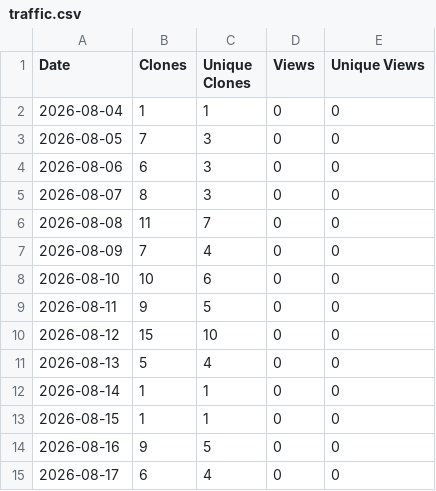
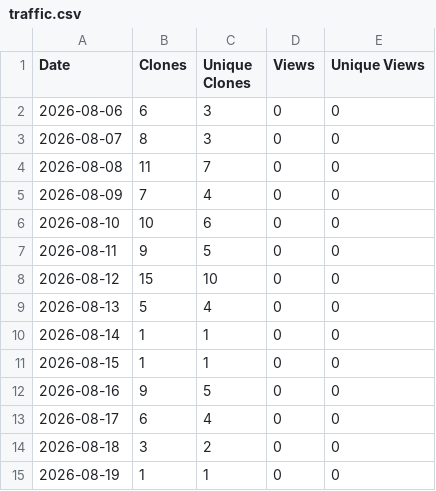
Before and after one commit to haze3161798/Piano2Keyboard, a CSV file: traffic.csv, drawn as a sheet; removed rows and columns are numbered as before the commit, all else as after; the diff names each change by its address in the sheet, - before the commit and + after, or states it on an @@ line.

```diff
--- a/traffic.csv
+++ b/traffic.csv
-row 2: 2026-08-04 | 1 | 1 | 0 | 0
-row 3: 2026-08-05 | 7 | 3 | 0 | 0
+row 14: 2026-08-18 | 3 | 2 | 0 | 0
+row 15: 2026-08-19 | 1 | 1 | 0 | 0
```
